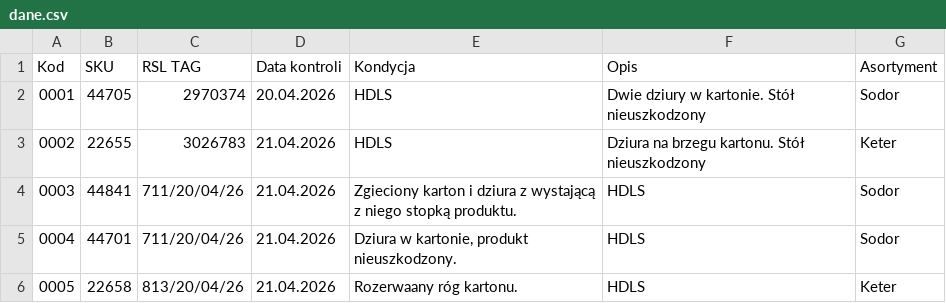
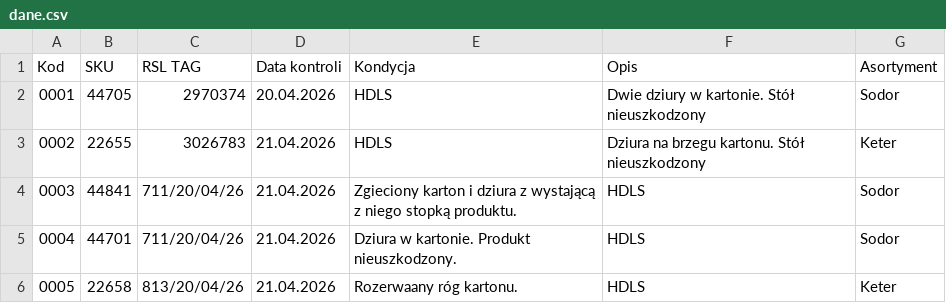
Before and after one commit to logi-meblob/katalog-kontroli, a CSV file: dane.csv, drawn as a sheet.

Commit message:
Fix formatting and descriptions in dane.csv
Removed extra empty line and corrected a description in the CSV.

```diff
--- a/dane.csv
+++ b/dane.csv
@@ -4,3 +4,3 @@
 0003;44841;711/20/04/26;21.04.2026;Zgieciony karton i dziura z wystającą z niego stopką produktu.;HDLS;Sodor
-0004;44701;711/20/04/26;21.04.2026;Dziura w kartonie, produkt nieuszkodzony.;HDLS;Sodor
+0004;44701;711/20/04/26;21.04.2026;Dziura w kartonie. Produkt nieuszkodzony.;HDLS;Sodor
 0005;22658;813/20/04/26;21.04.2026;Rozerwaany róg kartonu.;HDLS;Keter
```
